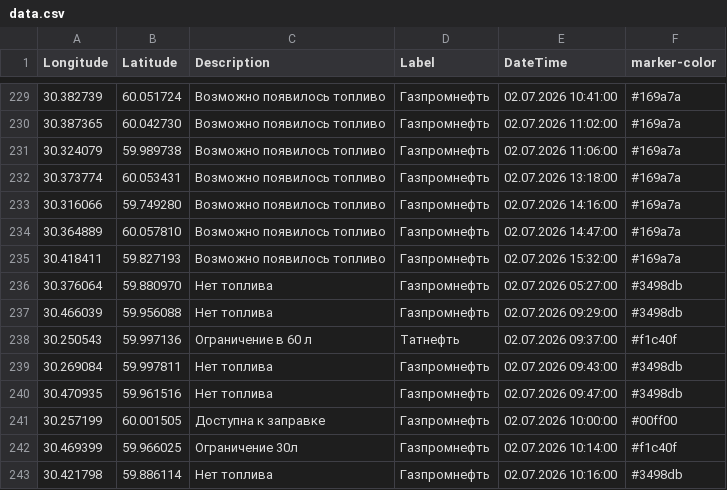
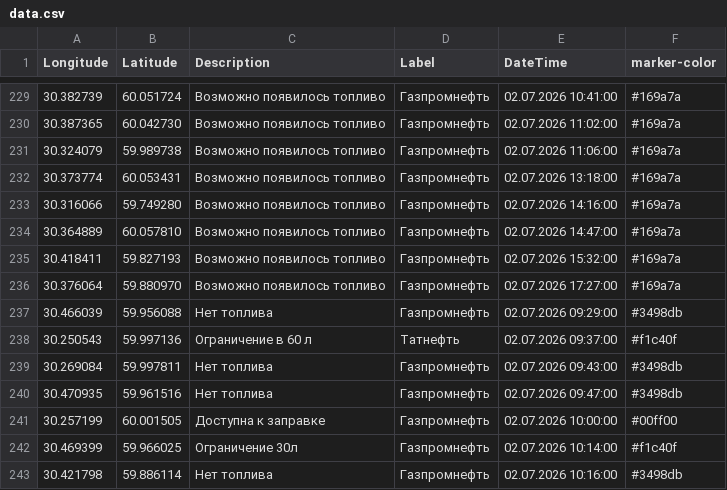
Before and after one commit to ProilKarpenko/Proil_AZS, a CSV file: data.csv, drawn as a sheet; only a part is shown, gaps mark what is left out.

Commit message:
Автоматическое обновление

```diff
--- a/data.csv
+++ b/data.csv
@@ -235,3 +235,3 @@ Longitude;Latitude;Description;Label;DateTime;marker-color
 30.418411;59.827193;Возможно появилось топливо;Газпромнефть ;02.07.2026 15:32:00;#169a7a
-30.376064;59.880970;Нет топлива;Газпромнефть ;02.07.2026 05:27:00;#3498db
+30.376064;59.880970;Возможно появилось топливо;Газпромнефть ;02.07.2026 17:27:00;#169a7a
 30.466039;59.956088;Нет топлива;Газпромнефть ;02.07.2026 09:29:00;#3498db
```
